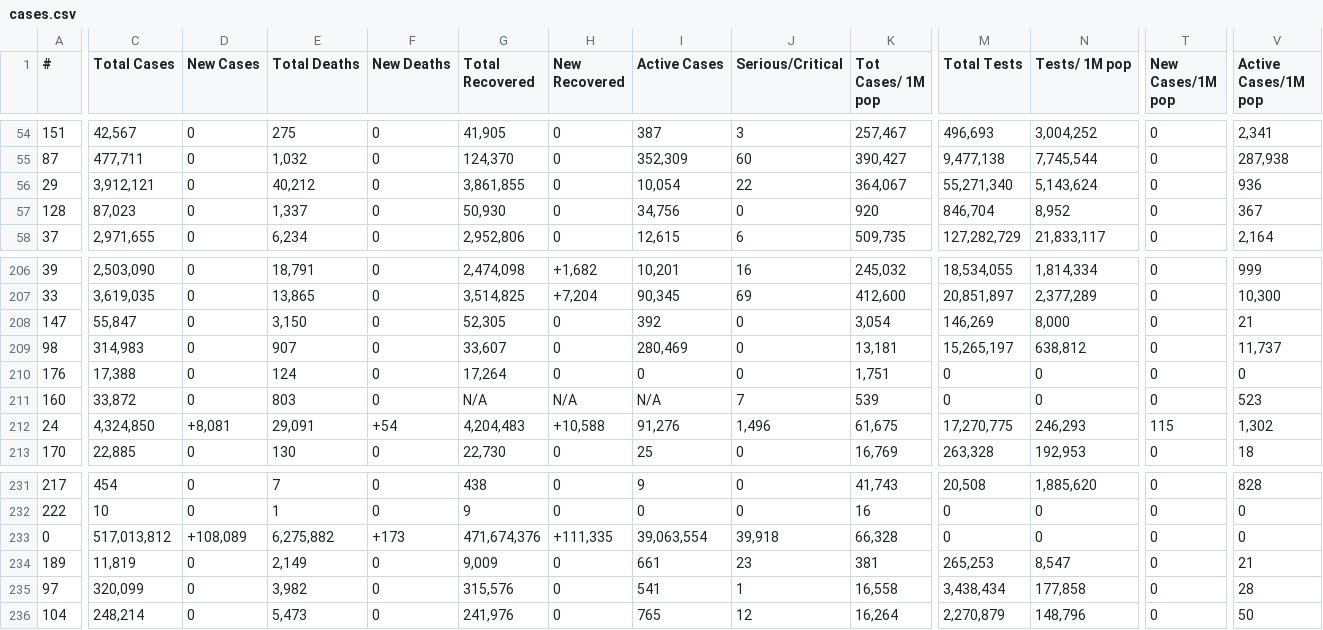
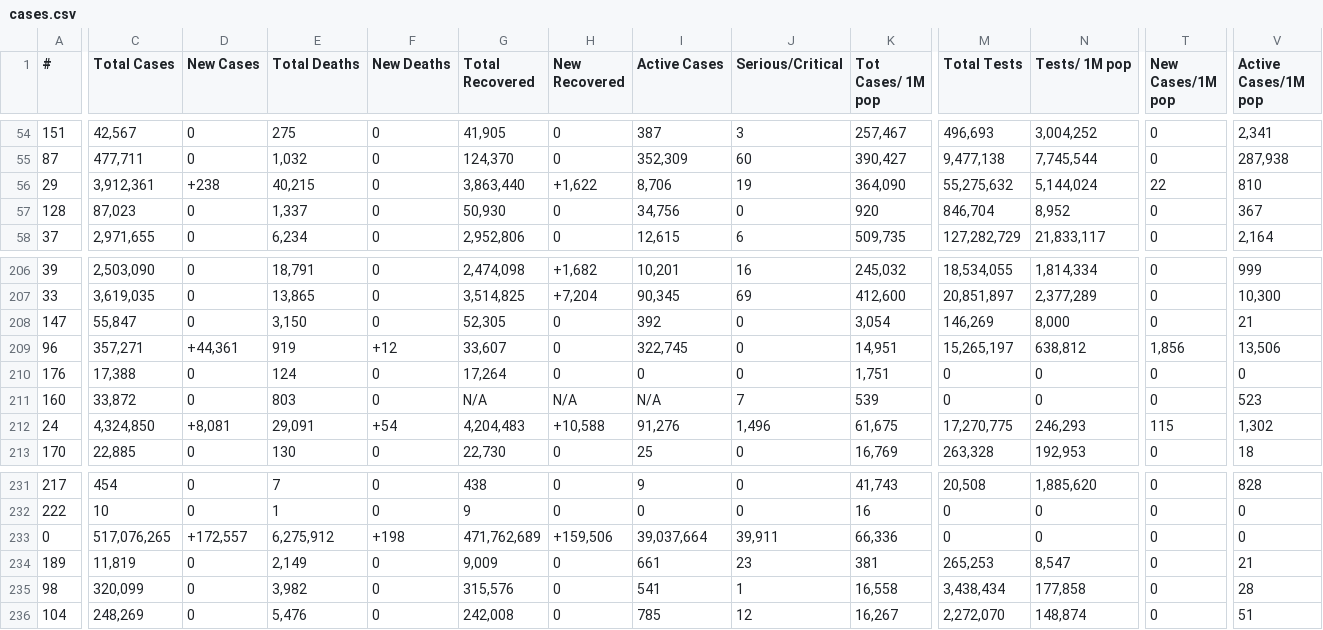
Before and after one commit to Leif753/Corona, a CSV file: cases.csv, drawn as a sheet; only a part is shown, gaps mark what is left out; removed rows and columns are numbered as before the commit, all else as after; rows hold the shown columns only; the diff covers the shown part only; the diff names each change by its address in the sheet, - before the commit and + after, or states it on an @@ line.

```diff
--- a/cases.csv
+++ b/cases.csv
-C56 (Total Cases): 3,912,121
+C56 (Total Cases): 3,912,361
-D56 (New Cases): 0
+D56 (New Cases): +238
-E56 (Total Deaths): 40,212
+E56 (Total Deaths): 40,215
-G56 (Total Recovered): 3,861,855
+G56 (Total Recovered): 3,863,440
-H56 (New Recovered): 0
+H56 (New Recovered): +1,622
-I56 (Active Cases): 10,054
+I56 (Active Cases): 8,706
-J56 (Serious/Critical): 22
+J56 (Serious/Critical): 19
-K56 (Tot Cases/ 1M pop): 364,067
+K56 (Tot Cases/ 1M pop): 364,090
-M56 (Total Tests): 55,271,340
+M56 (Total Tests): 55,275,632
-N56 (Tests/ 1M pop): 5,143,624
+N56 (Tests/ 1M pop): 5,144,024
-T56 (New Cases/1M pop): 0
+T56 (New Cases/1M pop): 22
-V56 (Active Cases/1M pop): 936
+V56 (Active Cases/1M pop): 810
-row 209: 98 | 314,983 | 0 | 907 | 0 | 33,607 | 0 | 280,469 | 0 | 13,181 | 15,265,197 | 638,812 | 0 | 11,737
+row 209: 96 | 357,271 | +44,361 | 919 | +12 | 33,607 | 0 | 322,745 | 0 | 14,951 | 15,265,197 | 638,812 | 1,856 | 13,506
-C233 (Total Cases): 517,013,812
+C233 (Total Cases): 517,076,265
-D233 (New Cases): +108,089
+D233 (New Cases): +172,557
-E233 (Total Deaths): 6,275,882
+E233 (Total Deaths): 6,275,912
-F233 (New Deaths): +173
+F233 (New Deaths): +198
-G233 (Total Recovered): 471,674,376
+G233 (Total Recovered): 471,762,689
-H233 (New Recovered): +111,335
+H233 (New Recovered): +159,506
-I233 (Active Cases): 39,063,554
+I233 (Active Cases): 39,037,664
-J233 (Serious/Critical): 39,918
+J233 (Serious/Critical): 39,911
-K233 (Tot Cases/ 1M pop): 66,328
+K233 (Tot Cases/ 1M pop): 66,336
-A235 (#): 97
+A235 (#): 98
-C236 (Total Cases): 248,214
+C236 (Total Cases): 248,269
-E236 (Total Deaths): 5,473
+E236 (Total Deaths): 5,476
-G236 (Total Recovered): 241,976
+G236 (Total Recovered): 242,008
-I236 (Active Cases): 765
+I236 (Active Cases): 785
-K236 (Tot Cases/ 1M pop): 16,264
+K236 (Tot Cases/ 1M pop): 16,267
-M236 (Total Tests): 2,270,879
+M236 (Total Tests): 2,272,070
-N236 (Tests/ 1M pop): 148,796
+N236 (Tests/ 1M pop): 148,874
-V236 (Active Cases/1M pop): 50
+V236 (Active Cases/1M pop): 51
```
Also changed, not shown: 91 edited cells elsewhere in this file, 1 other file.
